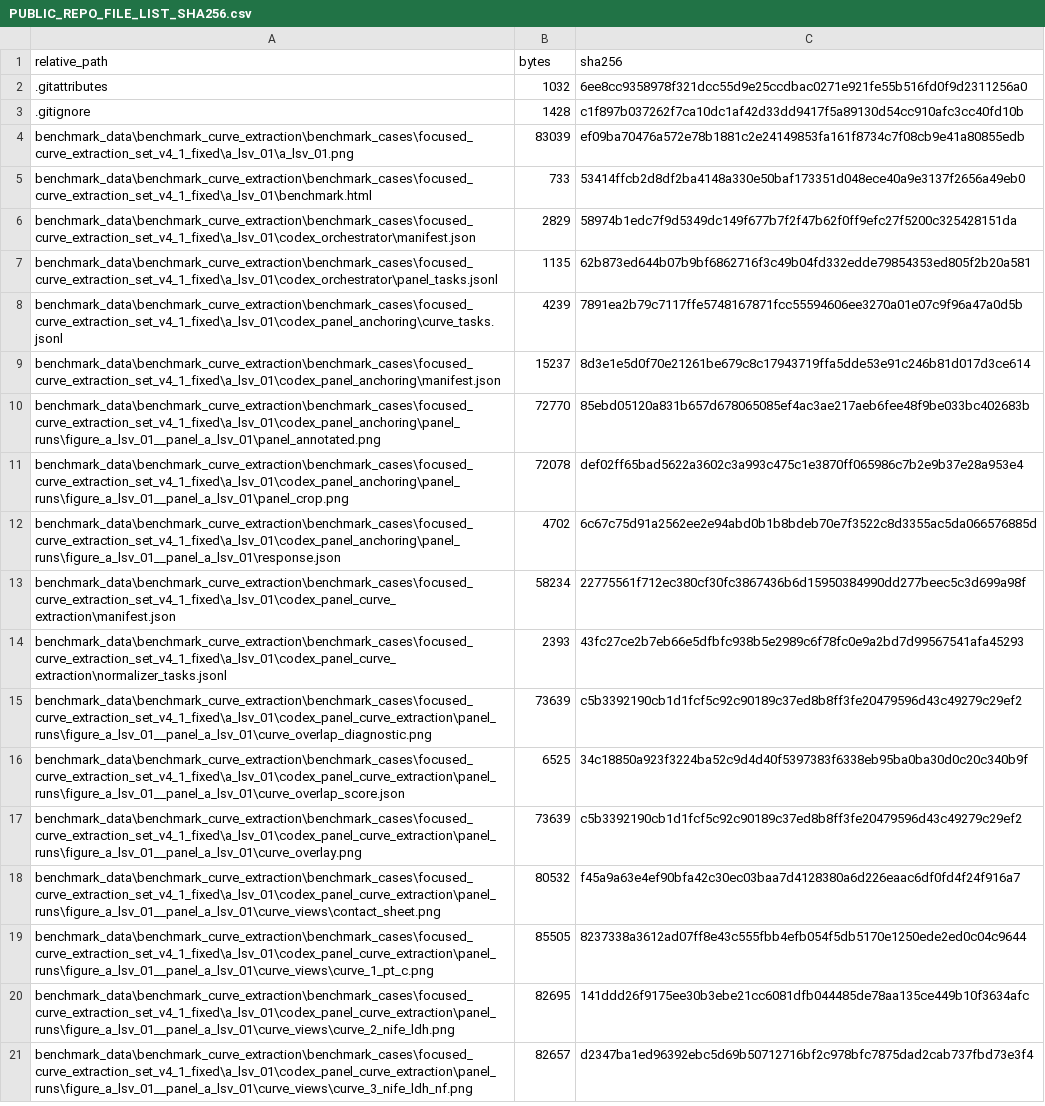
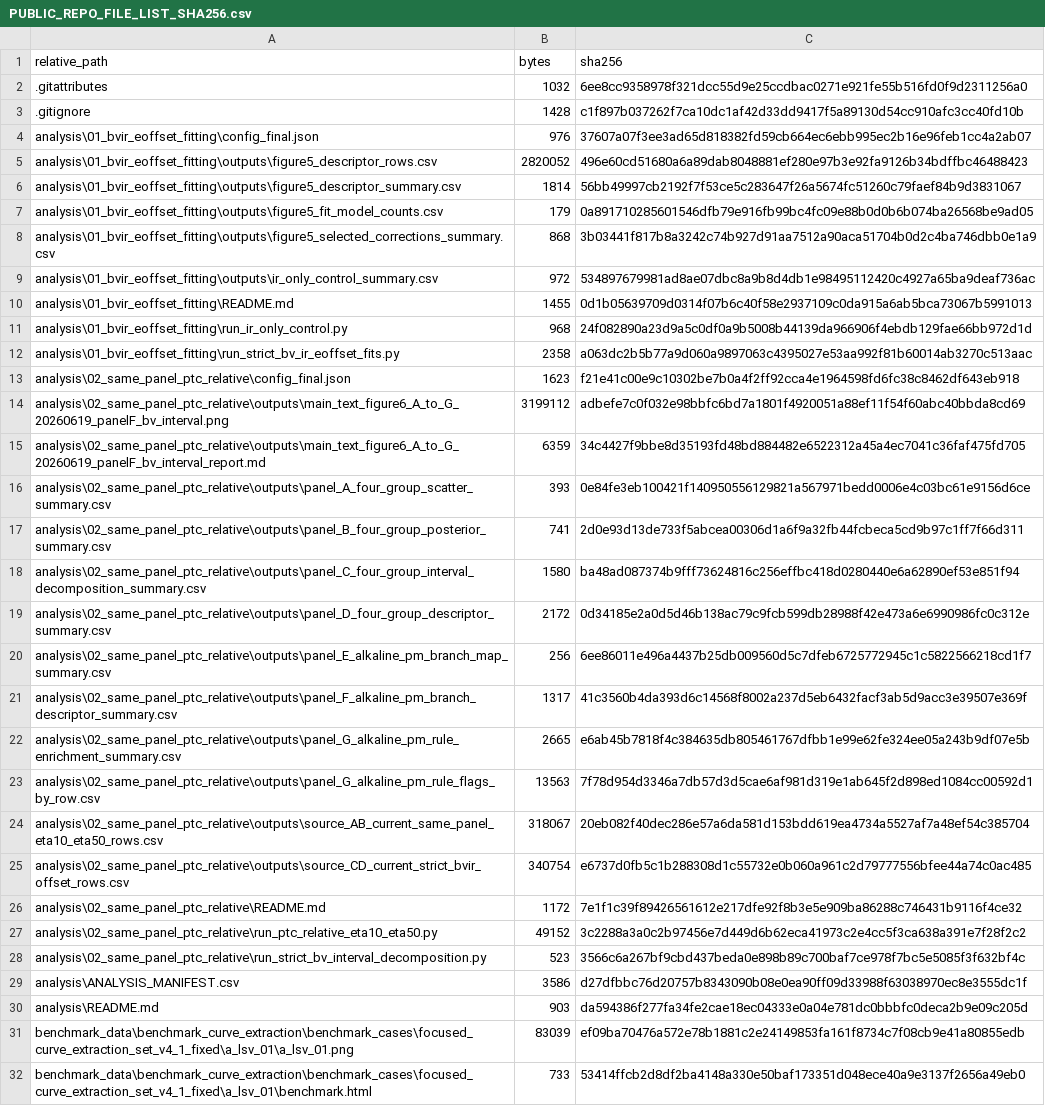
Before and after one commit to chemyibinjiang/ai-extracted-curve-reasoning, a CSV file: PUBLIC_REPO_FILE_LIST_SHA256.csv, drawn as a sheet; only a part is shown; the shorter side is filled out with more unchanged rows; the diff covers the shown part only.

Commit message:
Add curated analysis summaries

```diff
--- a/PUBLIC_REPO_FILE_LIST_SHA256.csv
+++ b/PUBLIC_REPO_FILE_LIST_SHA256.csv
@@ -3,2 +3,29 @@
 ".gitignore","1428","c1f897b037262f7ca10dc1af42d33dd9417f5a89130d54cc910afc3cc40fd10b"
+"analysis\01_bvir_eoffset_fitting\config_final.json","976","37607a07f3ee3ad65d818382fd59cb664ec6ebb995ec2b16e96feb1cc4a2ab07"
+"analysis\01_bvir_eoffset_fitting\outputs\figure5_descriptor_rows.csv","2820052","496e60cd51680a6a89dab8048881ef280e97b3e92fa9126b34bdffbc46488423"
+"analysis\01_bvir_eoffset_fitting\outputs\figure5_descriptor_summary.csv","1814","56bb49997cb2192f7f53ce5c283647f26a5674fc51260c79faef84b9d3831067"
+"analysis\01_bvir_eoffset_fitting\outputs\figure5_fit_model_counts.csv","179","0a891710285601546dfb79e916fb99bc4fc09e88b0d0b6b074ba26568be9ad05"
+"analysis\01_bvir_eoffset_fitting\outputs\figure5_selected_corrections_summary.csv","868","3b03441f817b8a3242c74b927d91aa7512a90aca51704b0d2c4ba746dbb0e1a9"
+"analysis\01_bvir_eoffset_fitting\outputs\ir_only_control_summary.csv","972","534897679981ad8ae07dbc8a9b8d4db1e98495112420c4927a65ba9deaf736ac"
+"analysis\01_bvir_eoffset_fitting\README.md","1455","0d1b05639709d0314f07b6c40f58e2937109c0da915a6ab5bca73067b5991013"
+"analysis\01_bvir_eoffset_fitting\run_ir_only_control.py","968","24f082890a23d9a5c0df0a9b5008b44139da966906f4ebdb129fae66bb972d1d"
+"analysis\01_bvir_eoffset_fitting\run_strict_bv_ir_eoffset_fits.py","2358","a063dc2b5b77a9d060a9897063c4395027e53aa992f81b60014ab3270c513aac"
+"analysis\02_same_panel_ptc_relative\config_final.json","1623","f21e41c00e9c10302be7b0a4f2ff92cca4e1964598fd6fc38c8462df643eb918"
+"analysis\02_same_panel_ptc_relative\outputs\main_text_figure6_A_to_G_20260619_panelF_bv_interval.png","3199112","adbefe7c0f032e98bbfc6bd7a1801f4920051a88ef11f54f60abc40bbda8cd69"
+"analysis\02_same_panel_ptc_relative\outputs\main_text_figure6_A_to_G_20260619_panelF_bv_interval_report.md","6359","34c4427f9bbe8d35193fd48bd884482e6522312a45a4ec7041c36faf475fd705"
+"analysis\02_same_panel_ptc_relative\outputs\panel_A_four_group_scatter_summary.csv","393","0e84fe3eb100421f140950556129821a567971bedd0006e4c03bc61e9156d6ce"
+"analysis\02_same_panel_ptc_relative\outputs\panel_B_four_group_posterior_summary.csv","741","2d0e93d13de733f5abcea00306d1a6f9a32fb44fcbeca5cd9b97c1ff7f66d311"
+"analysis\02_same_panel_ptc_relative\outputs\panel_C_four_group_interval_decomposition_summary.csv","1580","ba48ad087374b9fff73624816c256effbc418d0280440e6a62890ef53e851f94"
+"analysis\02_same_panel_ptc_relative\outputs\panel_D_four_group_descriptor_summary.csv","2172","0d34185e2a0d5d46b138ac79c9fcb599db28988f42e473a6e6990986fc0c312e"
+"analysis\02_same_panel_ptc_relative\outputs\panel_E_alkaline_pm_branch_map_summary.csv","256","6ee86011e496a4437b25db009560d5c7dfeb6725772945c1c5822566218cd1f7"
+"analysis\02_same_panel_ptc_relative\outputs\panel_F_alkaline_pm_branch_descriptor_summary.csv","1317","41c3560b4da393d6c14568f8002a237d5eb6432facf3ab5d9acc3e39507e369f"
+"analysis\02_same_panel_ptc_relative\outputs\panel_G_alkaline_pm_rule_enrichment_summary.csv","2665","e6ab45b7818f4c384635db805461767dfbb1e99e62fe324ee05a243b9df07e5b"
+"analysis\02_same_panel_ptc_relative\outputs\panel_G_alkaline_pm_rule_flags_by_row.csv","13563","7f78d954d3346a7db57d3d5cae6af981d319e1ab645f2d898ed1084cc00592d1"
+"analysis\02_same_panel_ptc_relative\outputs\source_AB_current_same_panel_eta10_eta50_rows.csv","318067","20eb082f40dec286e57a6da581d153bdd619ea4734a5527af7a48ef54c385704"
+"analysis\02_same_panel_ptc_relative\outputs\source_CD_current_strict_bvir_offset_rows.csv","340754","e6737d0fb5c1b288308d1c55732e0b060a961c2d79777556bfee44a74c0ac485"
+"analysis\02_same_panel_ptc_relative\README.md","1172","7e1f1c39f89426561612e217dfe92f8b3e5e909ba86288c746431b9116f4ce32"
+"analysis\02_same_panel_ptc_relative\run_ptc_relative_eta10_eta50.py","49152","3c2288a3a0c2b97456e7d449d6b62eca41973c2e4cc5f3ca638a391e7f28f2c2"
+"analysis\02_same_panel_ptc_relative\run_strict_bv_interval_decomposition.py","523","3566c6a267bf9cbd437beda0e898b89c700baf7ce978f7bc5e5085f3f632bf4c"
+"analysis\ANALYSIS_MANIFEST.csv","3586","d27dfbbc76d20757b8343090b08e0ea90ff09d33988f63038970ec8e3555dc1f"
+"analysis\README.md","903","da594386f277fa34fe2cae18ec04333e0a04e781dc0bbbfc0deca2b9e09c205d"
 "benchmark_data\benchmark_curve_extraction\benchmark_cases\focused_curve_extraction_set_v4_1_fixed\a_lsv_01\a_lsv_01.png","83039","ef09ba70476a572e78b1881c2e24149853fa161f8734c7f08cb9e41a80855edb"
```
Also changed, not shown: 8 edited cells elsewhere in this file, 31 other files.
